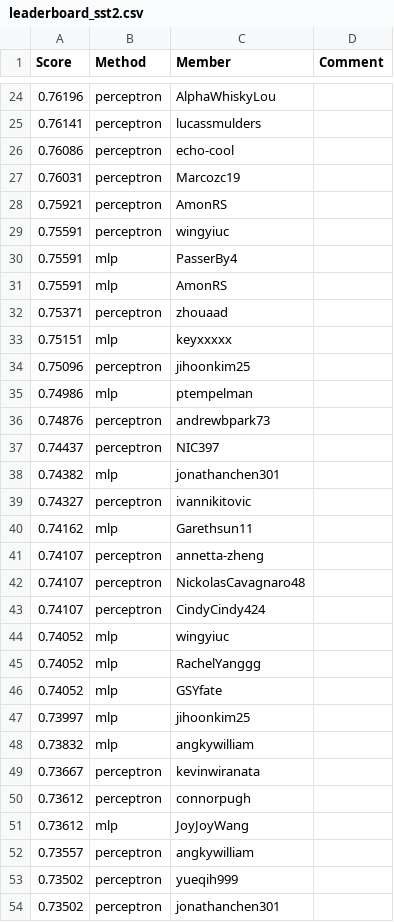
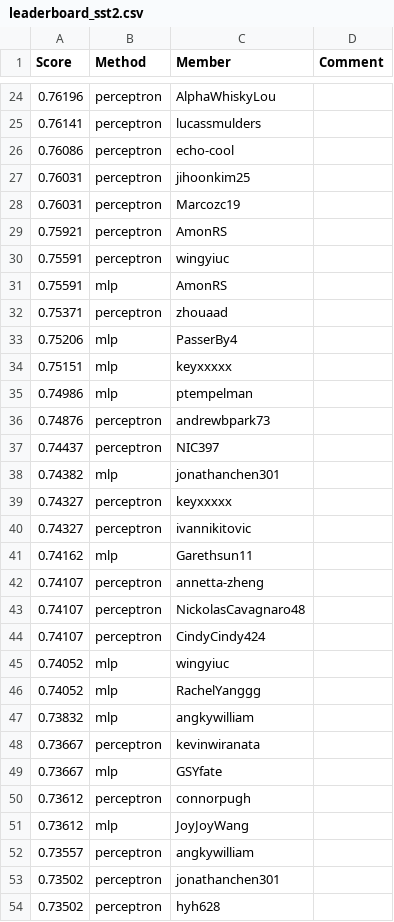
Before and after one commit to cornell-cs5740-sp24/leaderboards, a CSV file: a1/leaderboard_sst2.csv, drawn as a sheet; only a part is shown, gaps mark what is left out; the shorter side is filled out with more unchanged rows; removed rows and columns are numbered as before the commit, all else as after; the diff covers the shown part only; the diff names each change by its address in the sheet, - before the commit and + after, or states it on an @@ line.

Commit message:
Leaderboard Update

```diff
--- a/a1/leaderboard_sst2.csv
+++ b/a1/leaderboard_sst2.csv
+row 27: 0.76031 | perceptron | jihoonkim25
-row 30: 0.75591 | mlp | PasserBy4
+row 33: 0.75206 | mlp | PasserBy4
-row 34: 0.75096 | perceptron | jihoonkim25
+row 39: 0.74327 | perceptron | keyxxxxx
-row 46: 0.74052 | mlp | GSYfate
-row 47: 0.73997 | mlp | jihoonkim25
+row 49: 0.73667 | mlp | GSYfate
-row 53: 0.73502 | perceptron | yueqih999
```
Also changed, not shown: 8 added rows, 7 removed rows and 1 edited cell elsewhere in this file.
